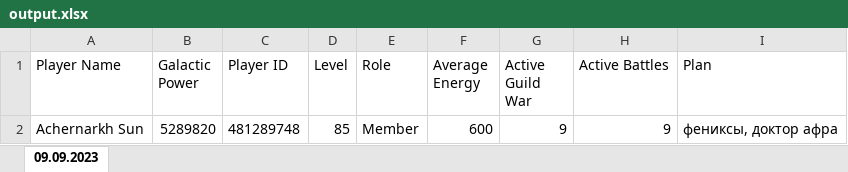
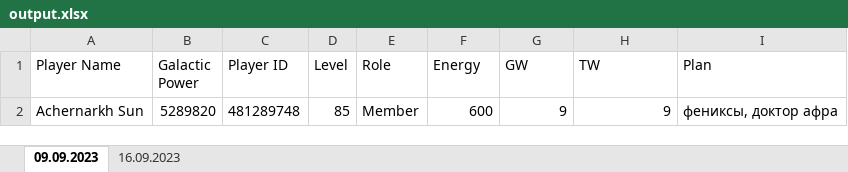
Before and after one commit to AnakhSun/swgoh_bot, an Excel workbook: output.xlsx, sheet 09.09.2023, drawn as a sheet; values as stored, in another font and other column widths than the file's, no borders; the diff names each change by its address in the sheet, - before the commit and + after, or states it on an @@ line.

```diff
--- a/output.xlsx (sheet 09.09.2023)
+++ b/output.xlsx (sheet 09.09.2023)
+sheet tab: 16.09.2023
-F1: Average Energy
+F1: Energy
-G1: Active Guild War
+G1: GW
-H1: Active Battles
+H1: TW
```
Also changed, not shown: 3 other files.
